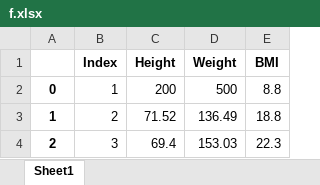
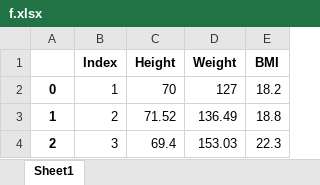
Before and after one commit to vlakondra/nicegui_0, an Excel workbook: f.xlsx, sheet Sheet1, drawn as a sheet; only a part is shown; values as stored, in another font and other column widths than the file's, no borders; the diff names each change by its address in the sheet, - before the commit and + after, or states it on an @@ line.

```diff
--- a/f.xlsx (sheet Sheet1)
+++ b/f.xlsx (sheet Sheet1)
-C2 (Height): 200
+C2 (Height): 70
-D2 (Weight): 500
+D2 (Weight): 127
-E2 (BMI): 8.8
+E2 (BMI): 18.2
```
Also changed, not shown: 1 other file.
